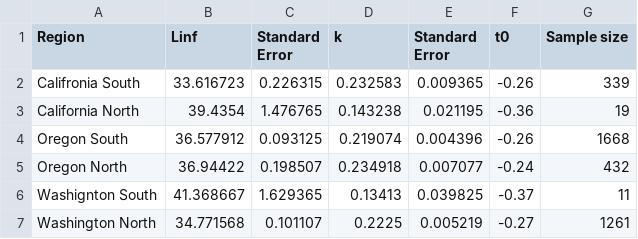
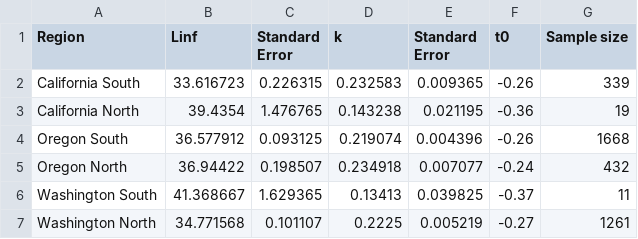
Before and after one commit to melissamonk-NOAA/China2015, a CSV file: txt_files/growth_by_region.csv, drawn as a sheet.

```diff
--- a/txt_files/growth_by_region.csv
+++ b/txt_files/growth_by_region.csv
@@ -1,3 +1,3 @@
 Region,Linf,Standard Error,k,Standard Error,t0,Sample size
-Califronia South,33.616723,0.226315,0.232583,0.009365,-0.26,339
+California South,33.616723,0.226315,0.232583,0.009365,-0.26,339
 California North,39.4354,1.476765,0.143238,0.021195,-0.36,19
@@ -5,3 +5,3 @@ Oregon South,36.577912,0.093125,0.219074,0.004396,-0.26,1668
 Oregon North,36.94422,0.198507,0.234918,0.007077,-0.24,432
-Washignton South,41.368667,1.629365,0.13413,0.039825,-0.37,11
+Washington South,41.368667,1.629365,0.13413,0.039825,-0.37,11
 Washington North,34.771568,0.101107,0.2225,0.005219,-0.27,1261
```
Also changed, not shown: txt_files/CA_onboard_bic.csv, txt_files/OR_onboard_bic.csv, 20 other files.
